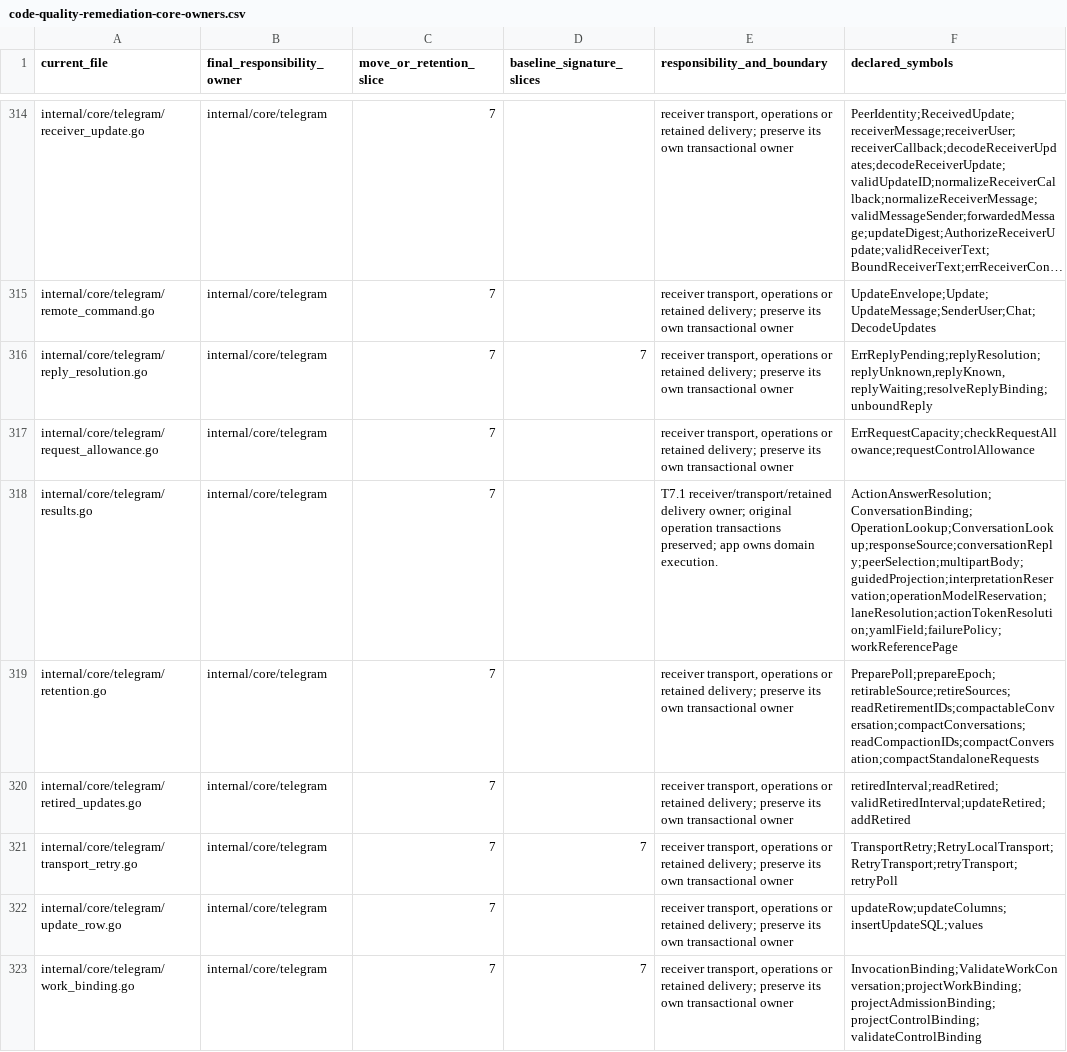
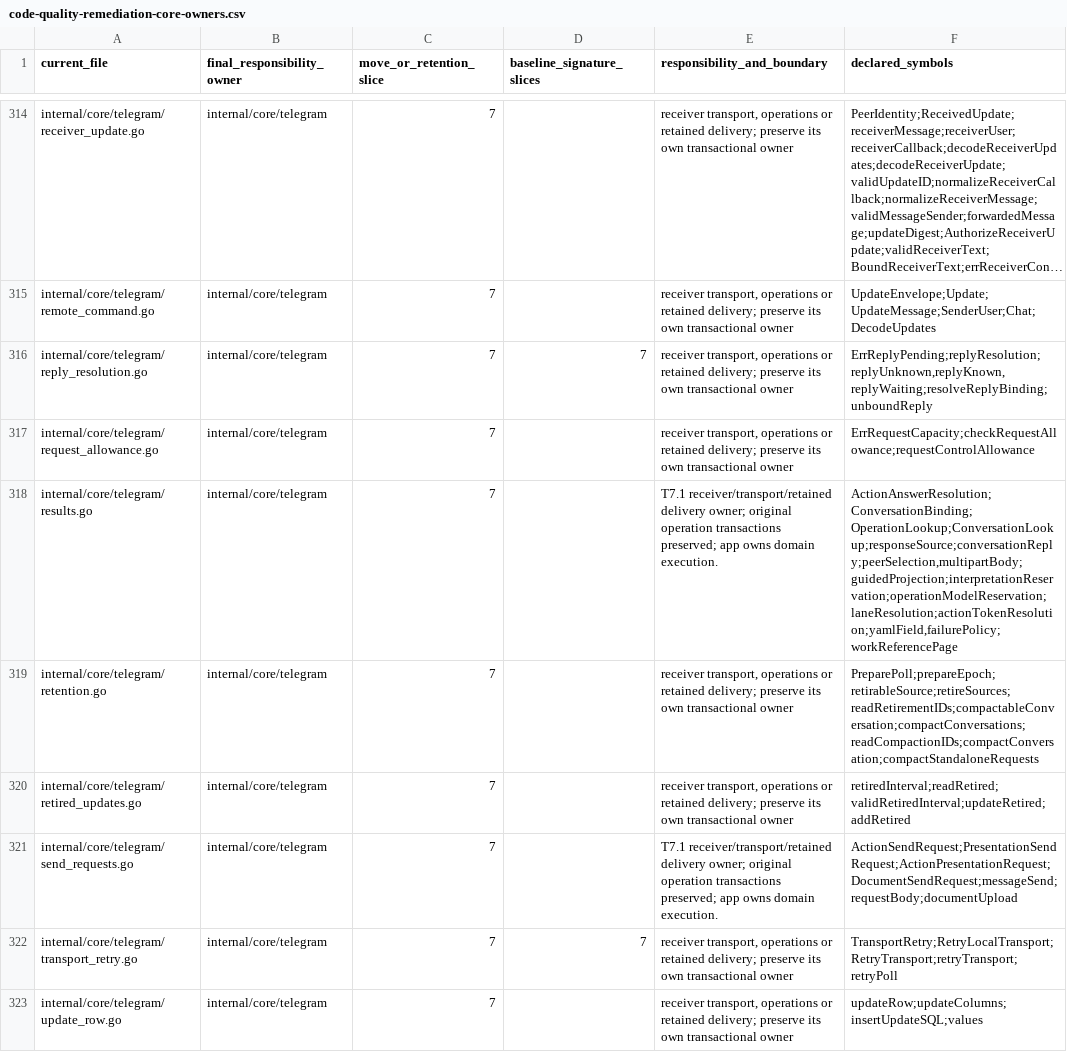
Before and after one commit to adrianpk/chr, a CSV file: ops/default/plan/code-quality-remediation-core-owners.csv, drawn as a sheet; only a part is shown, gaps mark what is left out; the shorter side is filled out with more unchanged rows; long unchanged cells end in ….

```diff
--- a/ops/default/plan/code-quality-remediation-core-owners.csv
+++ b/ops/default/plan/code-quality-remediation-core-owners.csv
@@ -317,5 +317,6 @@ internal/core/telegram/reply_resolution.go,internal/core/telegram,7,7,"receiver
 internal/core/telegram/request_allowance.go,internal/core/telegram,7,,"receiver transport, operations or retained delivery; preserve its own transactional owner",ErrRequestCapacity;checkRequestAllowance;requestControlAllowance
-internal/core/telegram/results.go,internal/core/telegram,7,,T7.1 receiver/transport/retained delivery owner; original operation transactions preserved; app owns domain execution.,ActionAnswerResolution;ConversationBinding;OperationLookup;ConversationLookup;responseSource;conversationReply;peerSelection;multipartBody;guidedProjection;interpretationReservation;operationModelReservation;laneResolution;actionTokenResolution;yamlField;failurePolicy;workReferencePage
+internal/core/telegram/results.go,internal/core/telegram,7,,T7.1 receiver/transport/retained delivery owner; original operation transactions preserved; app owns domain execution.,"ActionAnswerResolution;ConversationBinding;OperationLookup;ConversationLookup;responseSource;conversationReply;peerSelection,multipartBody;guidedProjection;interpretationReservation;operationModelReservation;laneResolution;actionTokenResolution;yamlField,failurePolicy;workReferencePage"
 internal/core/telegram/retention.go,internal/core/telegram,7,,"receiver transport, operations or retained delivery; preserve its own transactional owner",PreparePoll;prepareEpoch;retirableSource;retireSources;readRetirementIDs;compactableConversation;compactConversations;readCompactionIDs;compactConversation;compactStandaloneRequests
 internal/core/telegram/retired_updates.go,internal/core/telegram,7,,"receiver transport, operations or retained delivery; preserve its own transactional owner",retiredInterval;readRetired;validRetiredInterval;updateRetired;addRetired
+internal/core/telegram/send_requests.go,internal/core/telegram,7,,T7.1 receiver/transport/retained delivery owner; original operation transactions preserved; app owns domain execution.,ActionSendRequest;PresentationSendRequest;ActionPresentationRequest;DocumentSendRequest;messageSend;requestBody;documentUpload
 internal/core/telegram/transport_retry.go,internal/core/telegram,7,7,"receiver transport, operations or retained delivery; preserve its own transactional owner",TransportRetry;RetryLocalTransport;RetryTransport;retryTransport;retryPoll
```
Also changed, not shown: ops/default/plan/code-quality-remediation-slice-7-signatures.csv, 12 other files.
